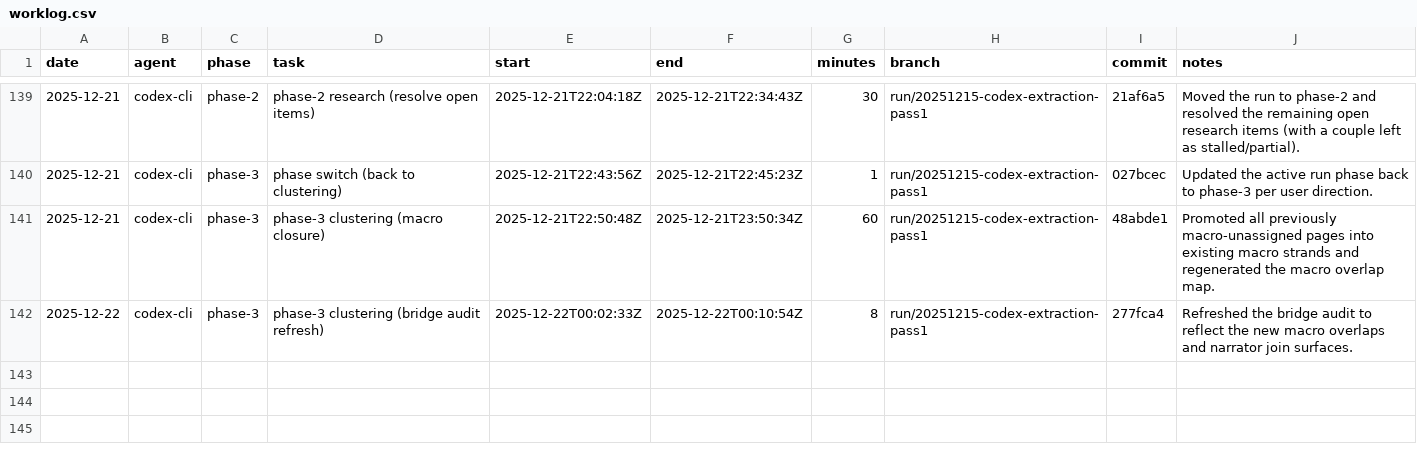
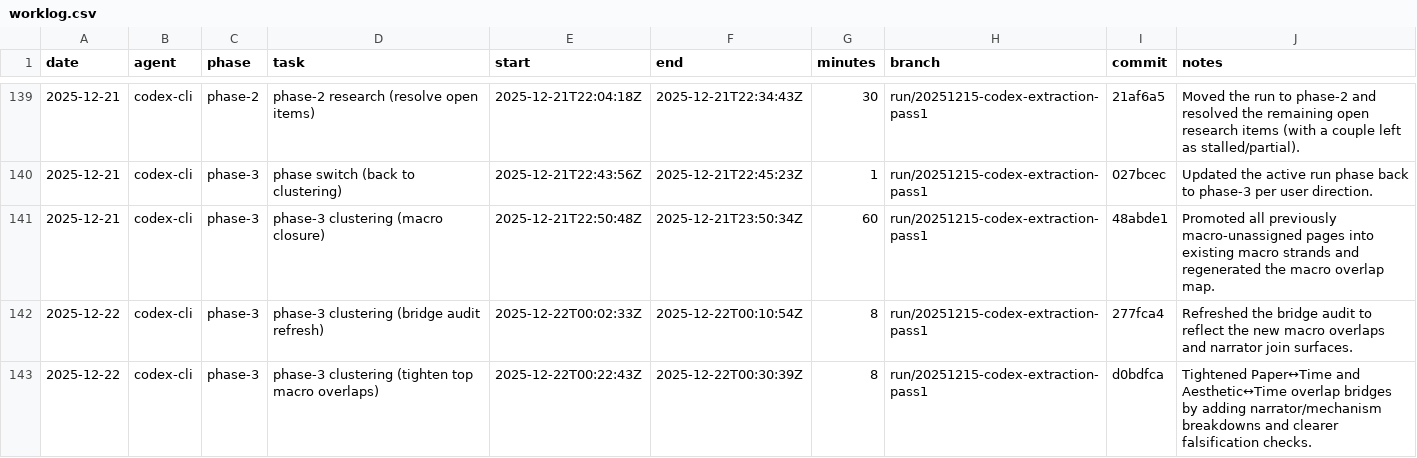
Before and after one commit to seanbetts/cains-jawbone, a CSV file: Worklog/worklog.csv, drawn as a sheet; only a part is shown, gaps mark what is left out.

Commit message:
Worklog: log phase-3 tighten top macro overlaps

```diff
--- a/Worklog/worklog.csv
+++ b/Worklog/worklog.csv
@@ -142 +142,2 @@ date,agent,phase,task,start,end,minutes,branch,commit,notes
 2025-12-22,codex-cli,phase-3,phase-3 clustering (bridge audit refresh),2025-12-22T00:02:33Z,2025-12-22T00:10:54Z,8,run/20251215-codex-extraction-pass1,277fca4,"Refreshed the bridge audit to reflect the new macro overlaps and narrator join surfaces."
+2025-12-22,codex-cli,phase-3,phase-3 clustering (tighten top macro overlaps),2025-12-22T00:22:43Z,2025-12-22T00:30:39Z,8,run/20251215-codex-extraction-pass1,d0bdfca,"Tightened Paper↔Time and Aesthetic↔Time overlap bridges by adding narrator/mechanism breakdowns and clearer falsification checks."
```
